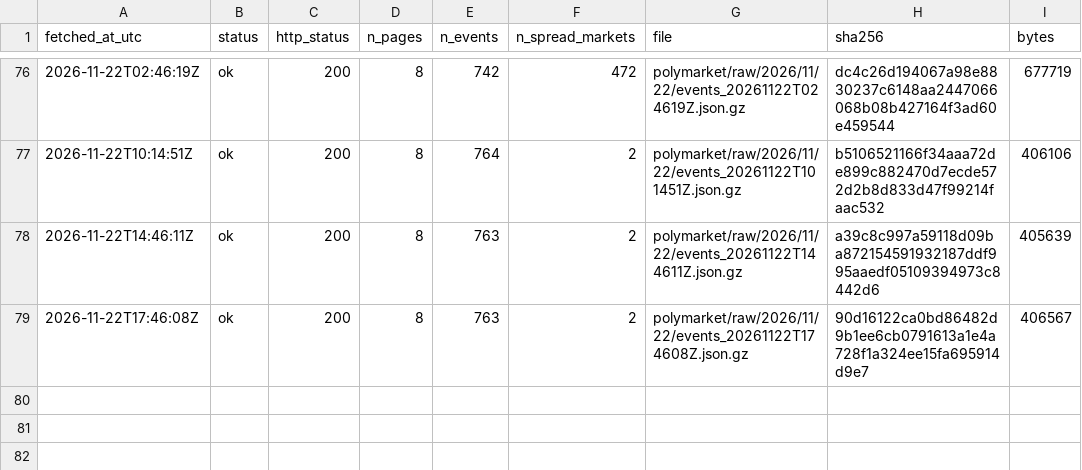
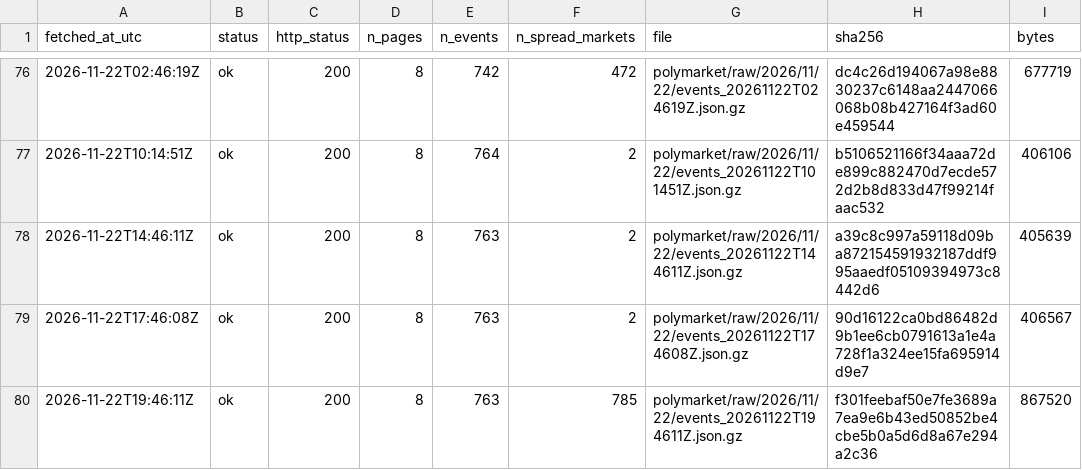
Before and after one commit to ohektner/shac-sb-index, a CSV file: data/status/polymarket_snapshot_log.csv, drawn as a sheet; only a part is shown, gaps mark what is left out; the diff names each change by its address in the sheet, - before the commit and + after, or states it on an @@ line.

```diff
--- a/data/status/polymarket_snapshot_log.csv
+++ b/data/status/polymarket_snapshot_log.csv
+row 80: 2026-11-22T19:46:11Z | ok | 200 | 8 | 763 | 785 | polymarket/raw/2026/11/22/events_20261122T194611Z.json.gz | f301feebaf50e7fe3689a7ea9e6b43ed50852be4cbe5b0a5d6d8a67e294a2c36 | 867520
```
